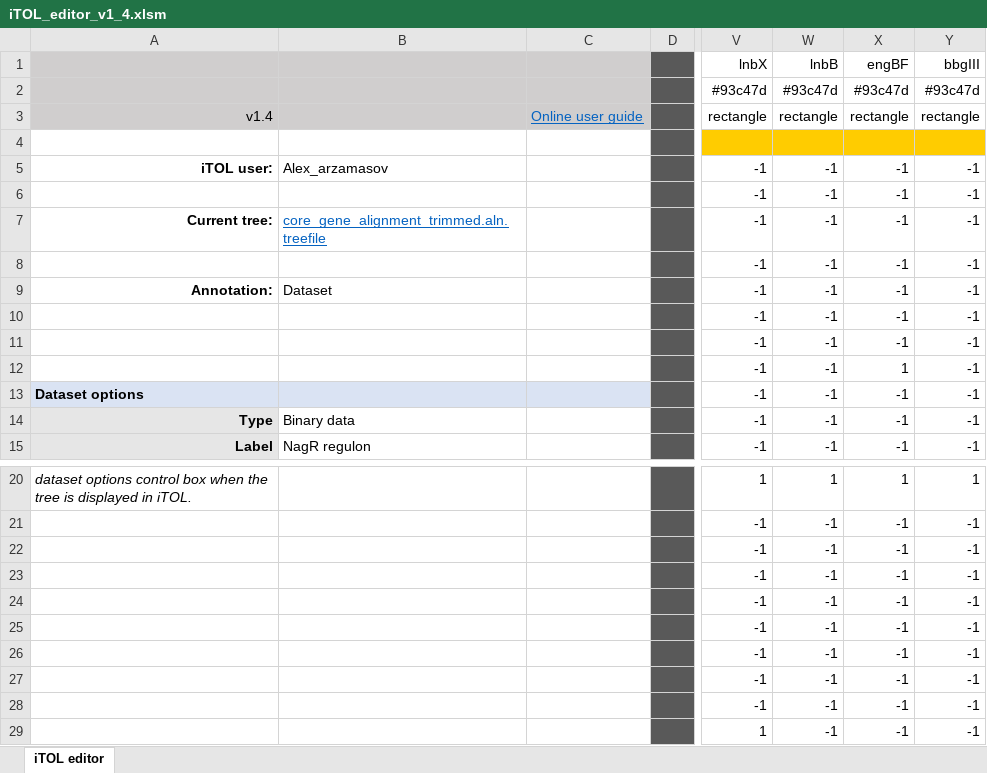
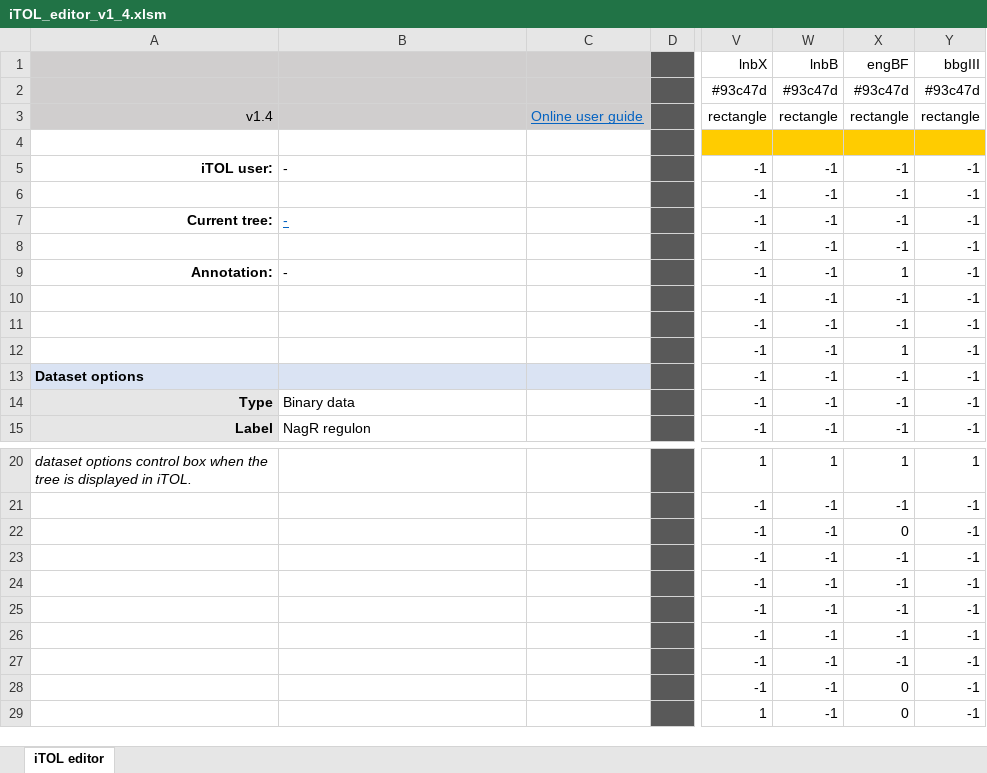
Before and after one commit to Arzamasov/NagR_manuscript, an Excel workbook: results/evolution/iTOL_editor_v1_4.xlsm, sheet iTOL editor, drawn as a sheet; only a part is shown, gaps mark what is left out; values as stored, in another font and other column widths than the file's, no borders; charts and pictures and conditional formats not drawn; the diff names each change by its address in the sheet, - before the commit and + after, or states it on an @@ line.

```diff
--- a/results/evolution/iTOL_editor_v1_4.xlsm (sheet iTOL editor)
+++ b/results/evolution/iTOL_editor_v1_4.xlsm (sheet iTOL editor)
-B5: Alex_arzamasov
+B5: -
-B7: core_gene_alignment_trimmed.aln.treefile
+B7: -
-B9: Dataset
+B9: -
-X9 (engBF): -1
+X9 (engBF): 1
-X22 (engBF): -1
+X22 (engBF): 0
-X28:X29 (engBF): -1
+X28:X29 (engBF): 0
```
Also changed, not shown: charts or pictures, 7 other files.
